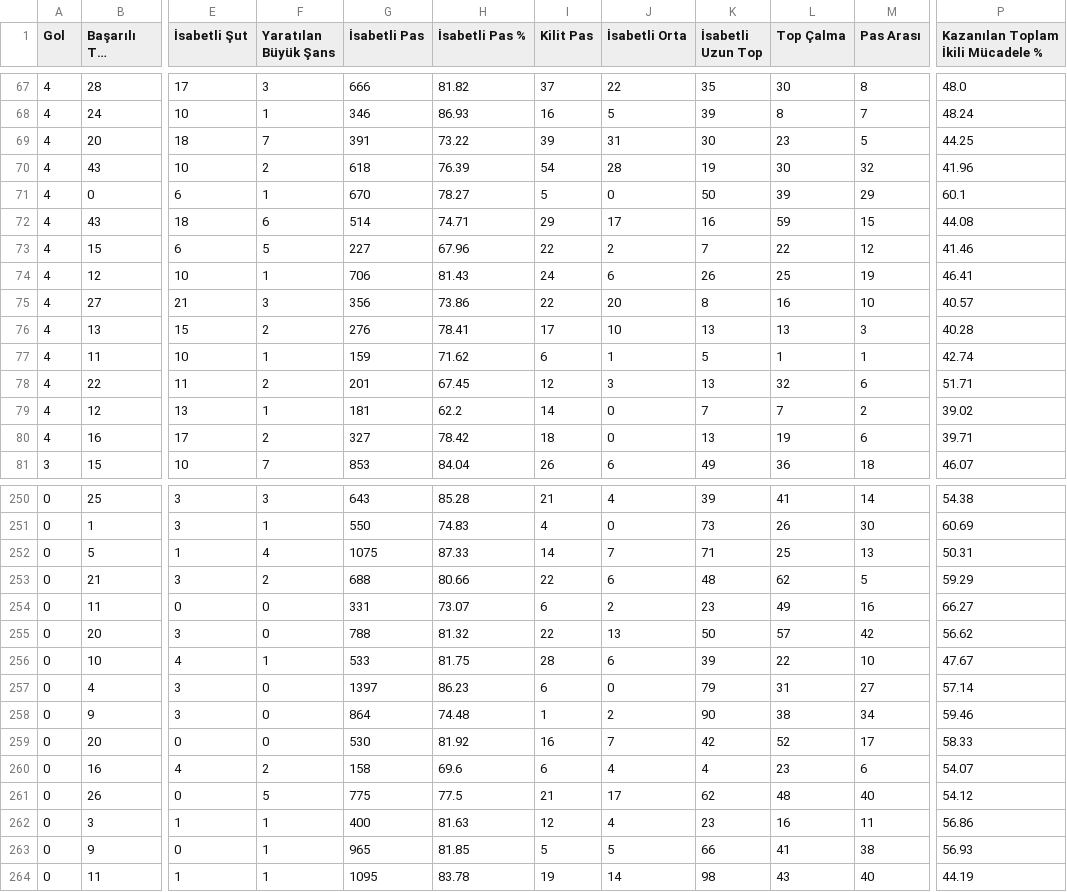
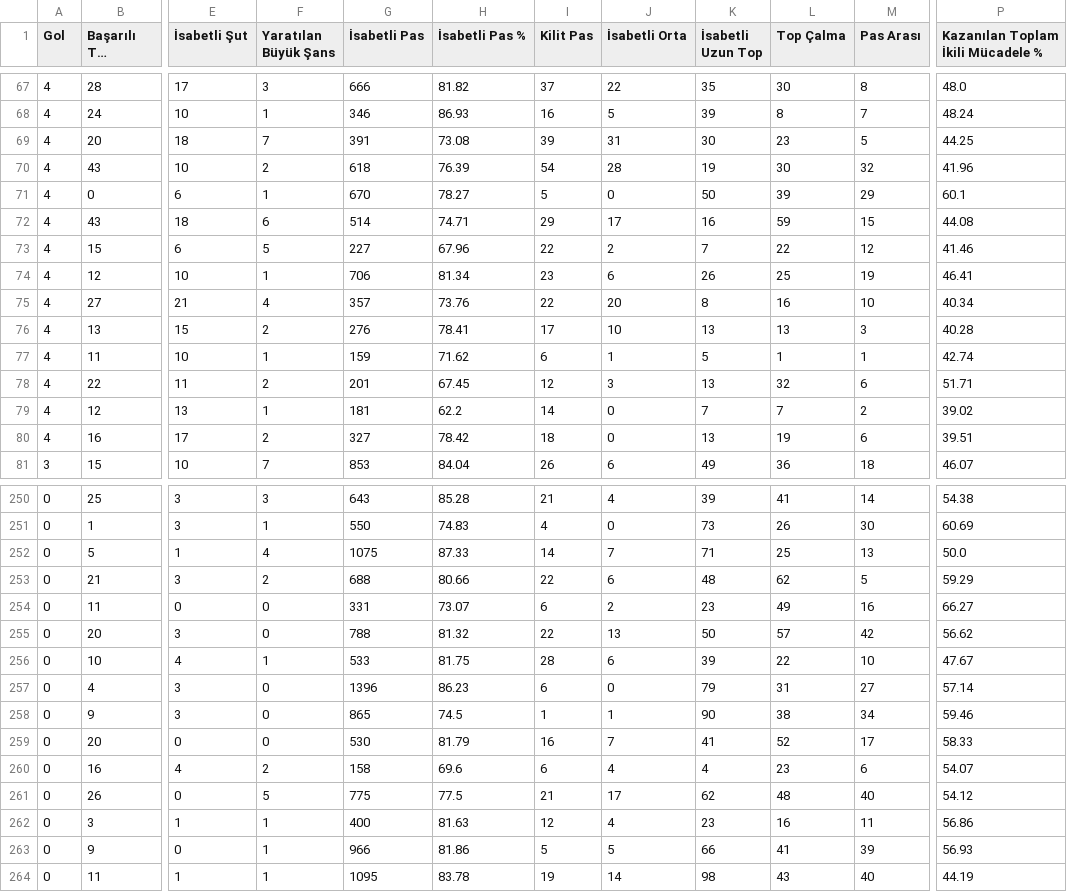
Before and after one commit to scatterradarcsv/csv_scatter_radar_total_noPos, a CSV file: midfielders.csv, drawn as a sheet; only a part is shown, gaps mark what is left out; long unchanged cells end in …; the diff covers the shown part only; the diff names each change by its address in the sheet, - before the commit and + after, or states it on an @@ line.

Commit message:
Updated midfielders.csv

```diff
--- a/midfielders.csv
+++ b/midfielders.csv
-H69 (İsabetli Pas %): 73.22
+H69 (İsabetli Pas %): 73.08
-H74 (İsabetli Pas %): 81.43
+H74 (İsabetli Pas %): 81.34
-I74 (Kilit Pas): 24
+I74 (Kilit Pas): 23
-F75 (Yaratılan Büyük Şans): 3
+F75 (Yaratılan Büyük Şans): 4
-G75 (İsabetli Pas): 356
+G75 (İsabetli Pas): 357
-H75 (İsabetli Pas %): 73.86
+H75 (İsabetli Pas %): 73.76
-P75: 40.57
+P75: 40.34
-P80: 39.71
+P80: 39.51
-P252: 50.31
+P252: 50.0
-G257 (İsabetli Pas): 1397
+G257 (İsabetli Pas): 1396
-G258 (İsabetli Pas): 864
+G258 (İsabetli Pas): 865
-H258 (İsabetli Pas %): 74.48
+H258 (İsabetli Pas %): 74.5
-J258 (İsabetli Orta): 2
+J258 (İsabetli Orta): 1
-H259 (İsabetli Pas %): 81.92
+H259 (İsabetli Pas %): 81.79
-K259 (İsabetli Uzun Top): 42
+K259 (İsabetli Uzun Top): 41
-G263 (İsabetli Pas): 965
+G263 (İsabetli Pas): 966
-H263 (İsabetli Pas %): 81.85
+H263 (İsabetli Pas %): 81.86
-M263 (Pas Arası): 38
+M263 (Pas Arası): 39
```
Also changed, not shown: 69 edited cells elsewhere in this file.
